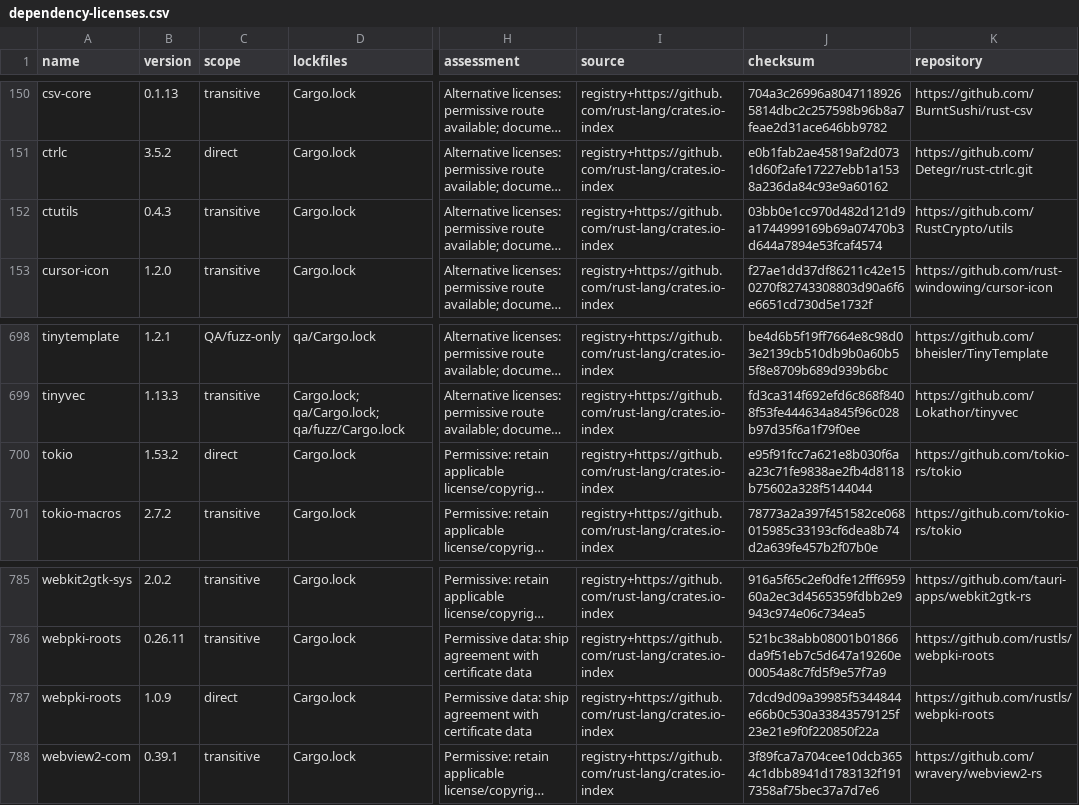
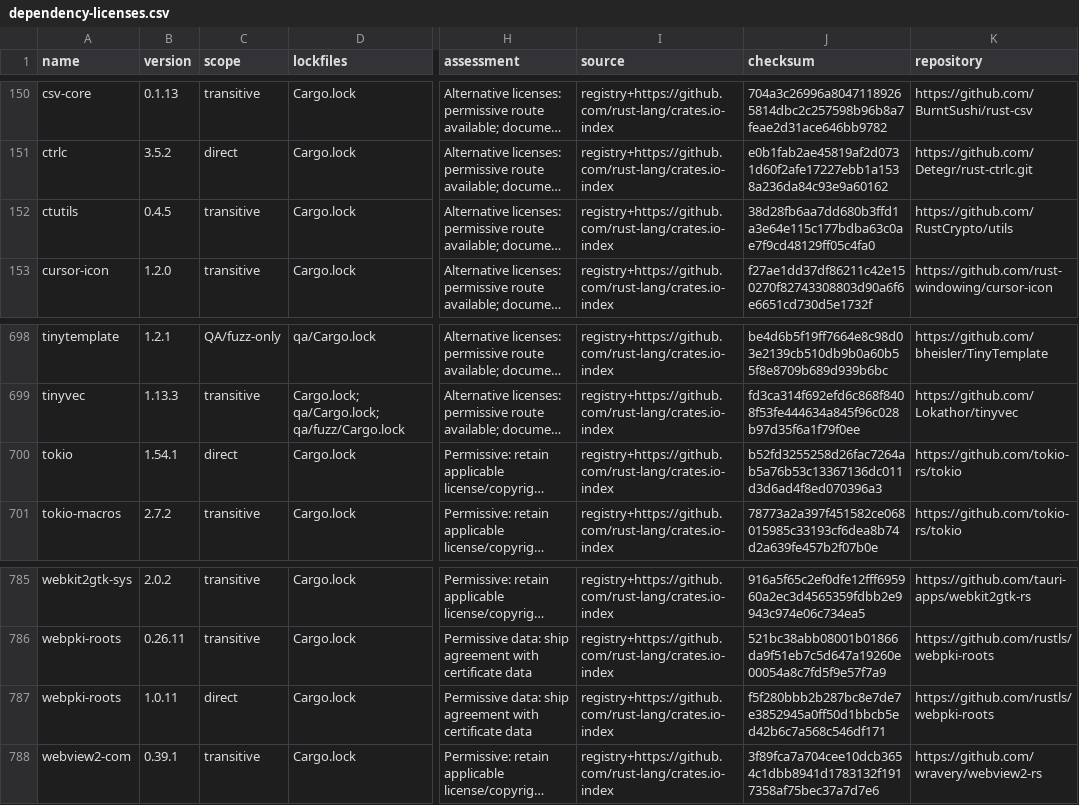
Before and after one commit to themuddfamily/rustpy, a CSV file: docs/dependency-licenses.csv, drawn as a sheet; only a part is shown, gaps mark what is left out; long unchanged cells end in …; the diff covers the shown part only; the diff names each change by its address in the sheet, - before the commit and + after, or states it on an @@ line.

```diff
--- a/docs/dependency-licenses.csv
+++ b/docs/dependency-licenses.csv
-B152 (version): 0.4.3
+B152 (version): 0.4.5
-J152 (checksum): 03bb0e1cc970d482d121d9a1744999169b69a07470b3d644a7894e53fcaf4574
+J152 (checksum): 38d28fb6aa7dd680b3ffd1a3e64e115c177bdba63c0ae7f9cd48129ff05c4fa0
-B700 (version): 1.53.2
+B700 (version): 1.54.1
-J700 (checksum): e95f91fcc7a621e8b030f6aa23c71fe9838ae2fb4d8118b75602a328f5144044
+J700 (checksum): b52fd3255258d26fac7264ab5a76b53c13367136dc011d3d6ad4f8ed070396a3
-B787 (version): 1.0.9
+B787 (version): 1.0.11
-J787 (checksum): 7dcd9d09a39985f5344844e66b0c530a33843579125f23e21e9f0f220850f22a
+J787 (checksum): f5f280bbb2b287bc8e7de7e3852945a0ff50d1bbcb5ed42b6c7a568c546df171
```
Also changed, not shown: 50 edited cells elsewhere in this file, 18 other files.
